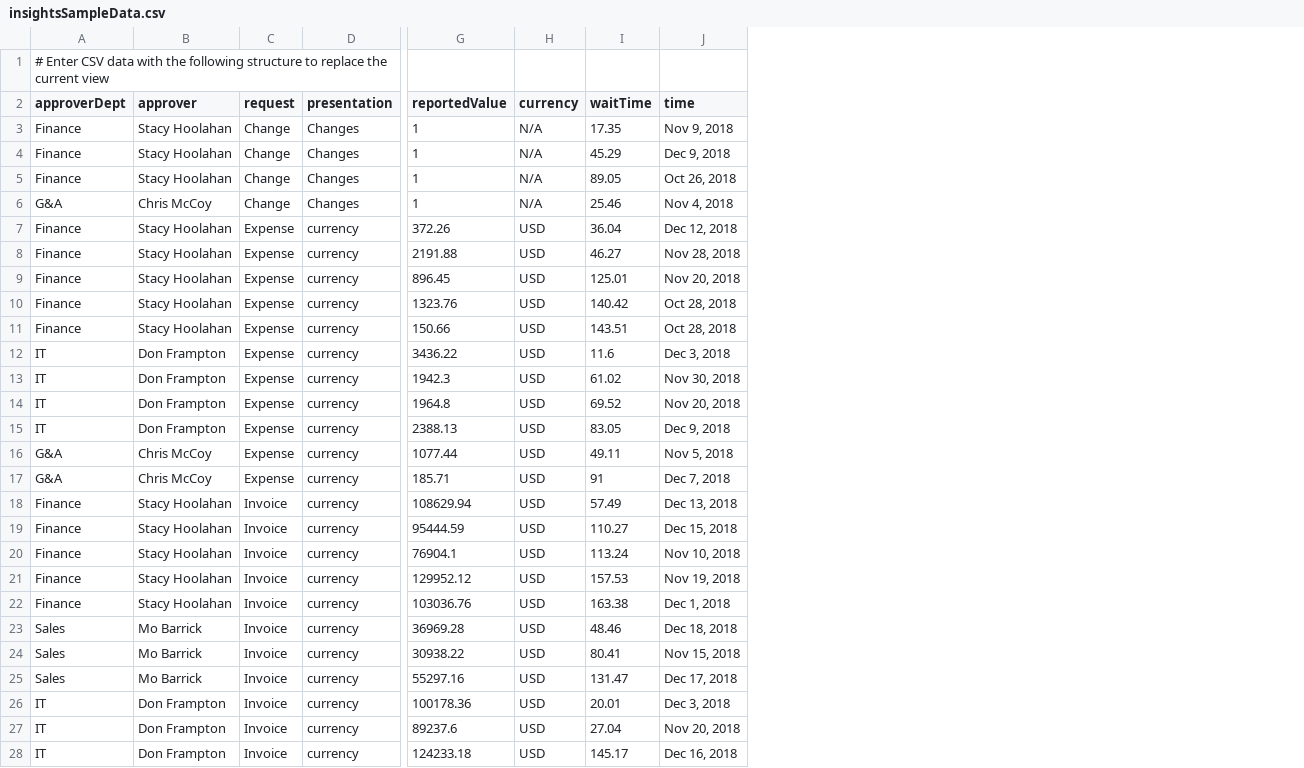
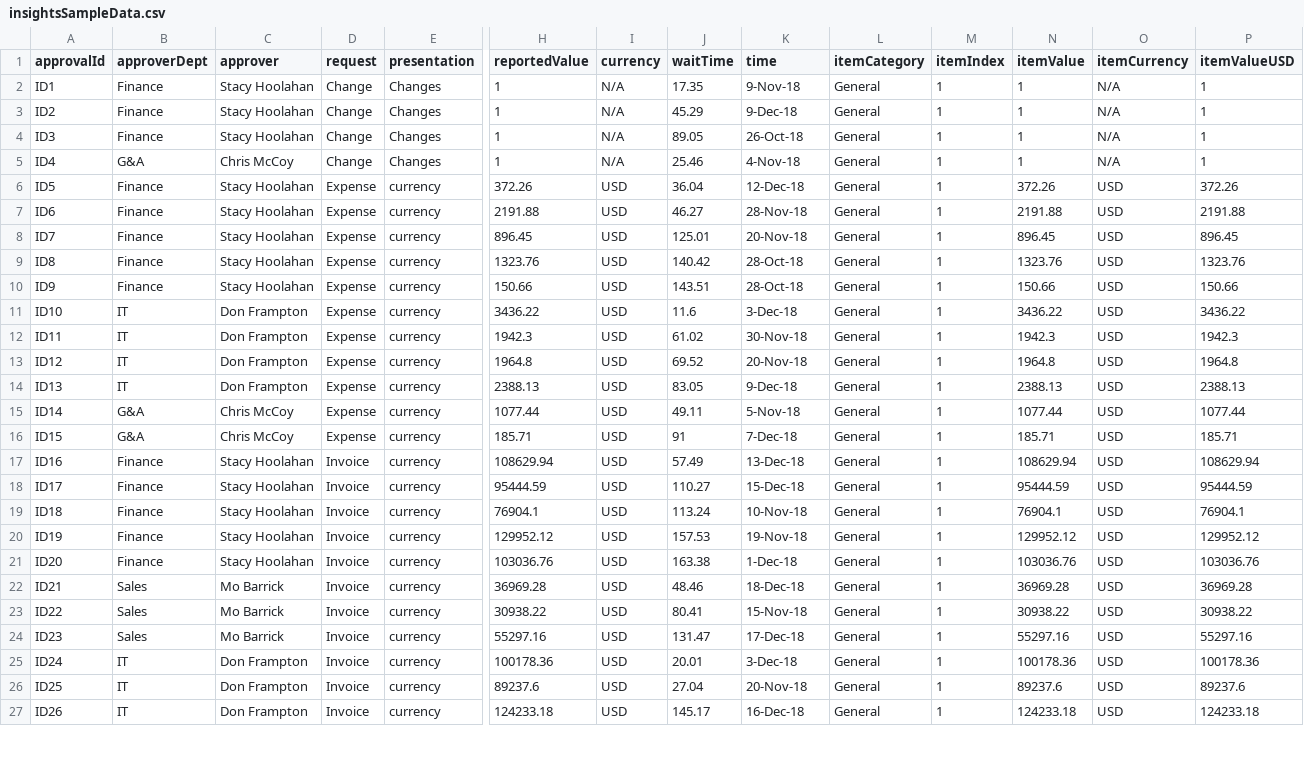
Before and after one commit to ronnen/stats-mockup2, a CSV file: insightsSampleData.csv, drawn as a sheet; only a part is shown, gaps mark what is left out; removed rows and columns are numbered as before the commit, all else as after; rows hold the shown columns only; the diff covers the shown part only; the diff names each change by its address in the sheet, - before the commit and + after, or states it on an @@ line.

Commit message:
baseline before major item-line based treatment

```diff
--- a/insightsSampleData.csv
+++ b/insightsSampleData.csv
+column A (approvalId), rows 2-27: ID1 | ID2 | ID3 | ID4 | ID5 | ID6 | ID7 | ID8 | ID9 | ID10 | ID11 | ID12 | ID13 | ID14 | ID15 | ID16 | ID17 | ID18 | ID19 | ID20 | ID21 | ID22 | ID23 | ID24 | ID25 | ID26
+column L (itemCategory), rows 2-27: all General
+column M (itemIndex), rows 2-27: all 1
+column N (itemValue), rows 2-27: 1 | 1 | 1 | 1 | 372.26 | 2191.88 | 896.45 | 1323.76 | 150.66 | 3436.22 | 1942.3 | 1964.8 | 2388.13 | 1077.44 | 185.71 | 108629.94 | 95444.59 | 76904.1 | 129952.12 | 103036.76 | 36969.28 | 30938.22 | 55297.16 | 100178.36 | 89237.6 | 124233.18
+column O (itemCurrency), rows 2-27: N/A | N/A | N/A | N/A | USD | USD | USD | USD | USD | USD | USD | USD | USD | USD | USD | USD | USD | USD | USD | USD | USD | USD | USD | USD | USD | USD
+column P (itemValueUSD), rows 2-27: 1 | 1 | 1 | 1 | 372.26 | 2191.88 | 896.45 | 1323.76 | 150.66 | 3436.22 | 1942.3 | 1964.8 | 2388.13 | 1077.44 | 185.71 | 108629.94 | 95444.59 | 76904.1 | 129952.12 | 103036.76 | 36969.28 | 30938.22 | 55297.16 | 100178.36 | 89237.6 | 124233.18
-row 1: # Enter CSV data with the following structure to replace the current view
-K2 (time): Nov 9, 2018
+K2 (time): 9-Nov-18
-K3 (time): Dec 9, 2018
+K3 (time): 9-Dec-18
-K4 (time): Oct 26, 2018
+K4 (time): 26-Oct-18
-K5 (time): Nov 4, 2018
+K5 (time): 4-Nov-18
-K6 (time): Dec 12, 2018
+K6 (time): 12-Dec-18
-K7 (time): Nov 28, 2018
+K7 (time): 28-Nov-18
-K8 (time): Nov 20, 2018
+K8 (time): 20-Nov-18
-K9:K10 (time): Oct 28, 2018
+K9:K10 (time): 28-Oct-18
-K11 (time): Dec 3, 2018
+K11 (time): 3-Dec-18
-K12 (time): Nov 30, 2018
+K12 (time): 30-Nov-18
-K13 (time): Nov 20, 2018
+K13 (time): 20-Nov-18
-K14 (time): Dec 9, 2018
+K14 (time): 9-Dec-18
-K15 (time): Nov 5, 2018
+K15 (time): 5-Nov-18
-K16 (time): Dec 7, 2018
+K16 (time): 7-Dec-18
-K17 (time): Dec 13, 2018
+K17 (time): 13-Dec-18
-K18 (time): Dec 15, 2018
+K18 (time): 15-Dec-18
-K19 (time): Nov 10, 2018
+K19 (time): 10-Nov-18
-K20 (time): Nov 19, 2018
+K20 (time): 19-Nov-18
-K21 (time): Dec 1, 2018
+K21 (time): 1-Dec-18
-K22 (time): Dec 18, 2018
+K22 (time): 18-Dec-18
-K23 (time): Nov 15, 2018
+K23 (time): 15-Nov-18
-K24 (time): Dec 17, 2018
+K24 (time): 17-Dec-18
-K25 (time): Dec 3, 2018
+K25 (time): 3-Dec-18
-K26 (time): Nov 20, 2018
+K26 (time): 20-Nov-18
-K27 (time): Dec 16, 2018
+K27 (time): 16-Dec-18
```
Also changed, not shown: 99 edited cells elsewhere in this file, 6 other files.
